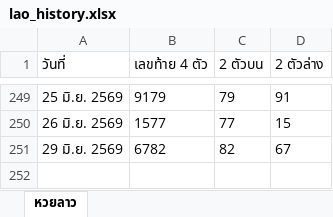
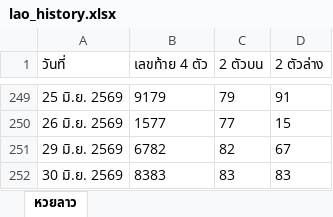
Before and after one commit to thitiphorn-data/lekdee-lao-lottery, an Excel workbook: lao_history.xlsx, sheet หวยลาว, drawn as a sheet; only a part is shown, gaps mark what is left out; values as stored, in another font and other column widths than the file's, no borders; the diff names each change by its address in the sheet, - before the commit and + after, or states it on an @@ line.

```diff
--- a/lao_history.xlsx (sheet หวยลาว)
+++ b/lao_history.xlsx (sheet หวยลาว)
+row 252: 30 มิ.ย. 2569 | 8383 | 83 | 83
```
Also changed, not shown: hanoi_history.xlsx, 6 other files.
